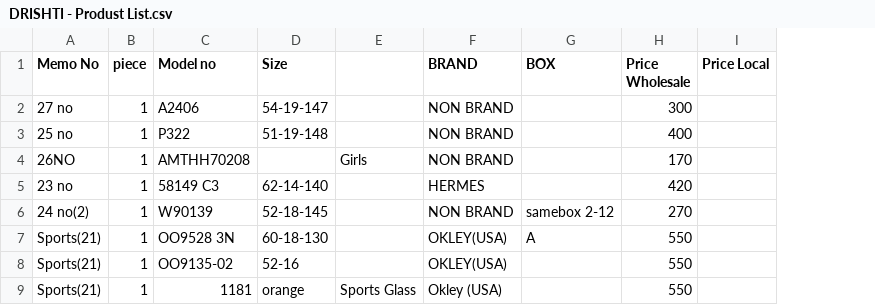
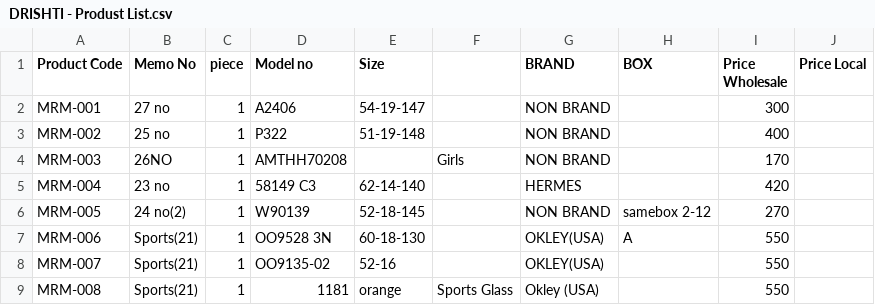
Before and after one commit to misbah7172/Drishti-Atelier-Business, a CSV file: asstes/DRISHTI - Produst List.csv, drawn as a sheet; only a part is shown; the diff names each change by its address in the sheet, - before the commit and + after, or states it on an @@ line.

```diff
--- a/asstes/DRISHTI - Produst List.csv
+++ b/asstes/DRISHTI - Produst List.csv
+column A (Product Code), rows 2-9: MRM-001 | MRM-002 | MRM-003 | MRM-004 | MRM-005 | MRM-006 | MRM-007 | MRM-008
```
Also changed, not shown: 7 other files.
